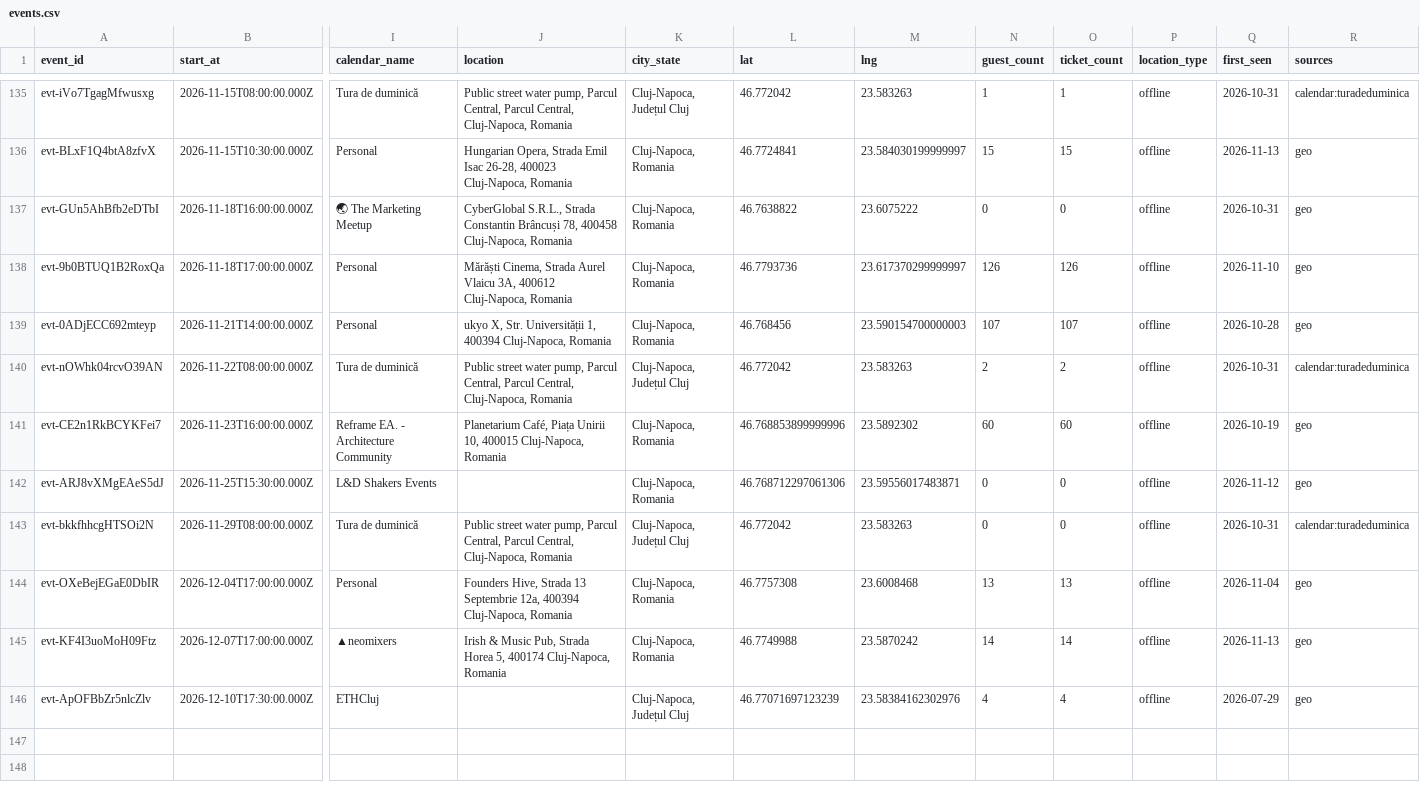
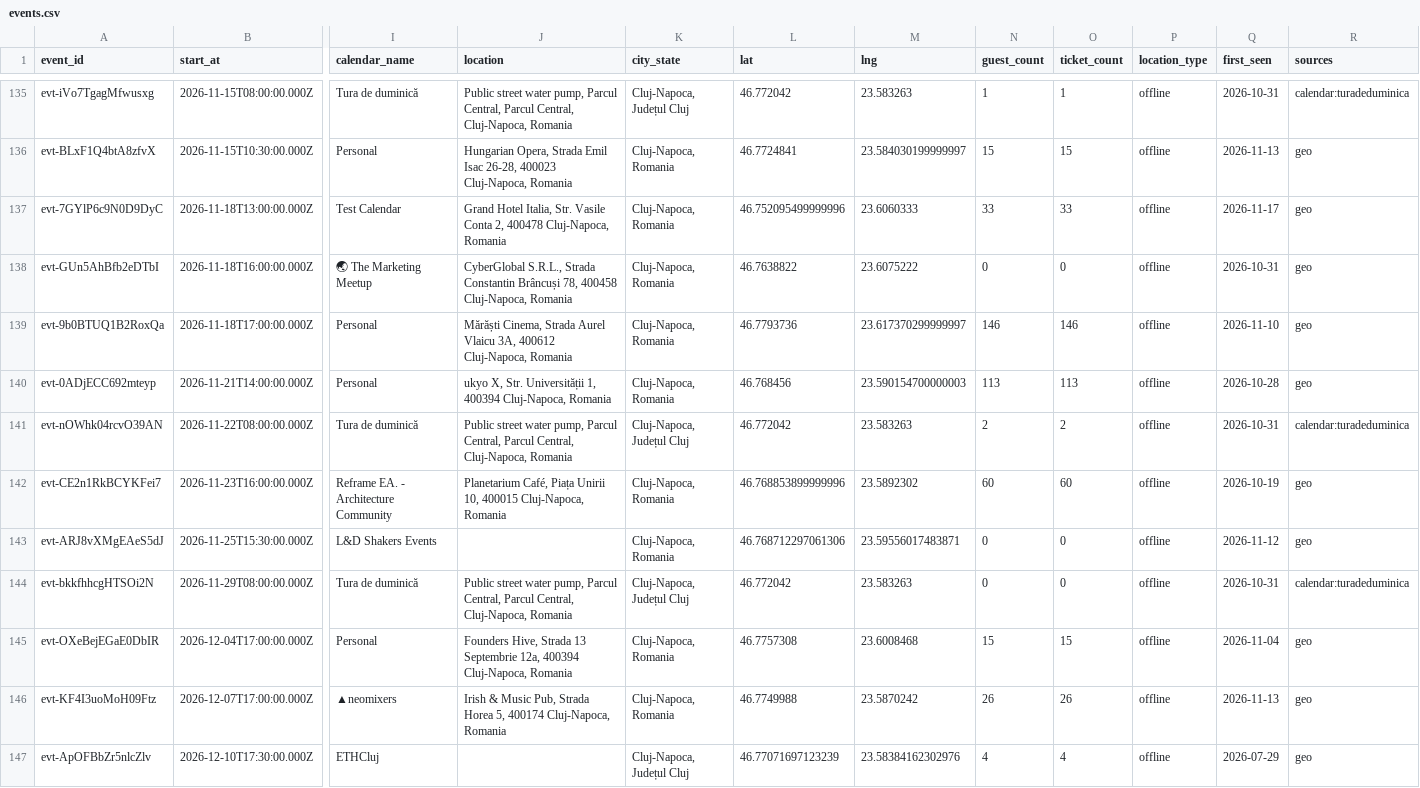
Before and after one commit to FlorinPopaCodes/cluj-meetup-tracker, a CSV file: data/events.csv, drawn as a sheet; only a part is shown, gaps mark what is left out; addresses are those after the commit; rows hold the shown columns only; the diff names each change by its address in the sheet, - before the commit and + after, or states it on an @@ line.

```diff
--- a/data/events.csv
+++ b/data/events.csv
+row 137: evt-7GYlP6c9N0D9DyC | 2026-11-18T13:00:00.000Z | Test Calendar | Grand Hotel Italia, Str. Vasile Conta 2, 400478 Cluj-Napoca, Romania | Cluj-Napoca, Romania | 46.752095499999996 | 23.6060333 | 33 | 33 | offline | 2026-11-17 | geo
-N139 (guest_count): 126
+N139 (guest_count): 146
-O139 (ticket_count): 126
+O139 (ticket_count): 146
-N140 (guest_count): 107
+N140 (guest_count): 113
-O140 (ticket_count): 107
+O140 (ticket_count): 113
-N145 (guest_count): 13
+N145 (guest_count): 15
-O145 (ticket_count): 13
+O145 (ticket_count): 15
-N146 (guest_count): 14
+N146 (guest_count): 26
-O146 (ticket_count): 14
+O146 (ticket_count): 26
```
Also changed, not shown: 4 other files.
